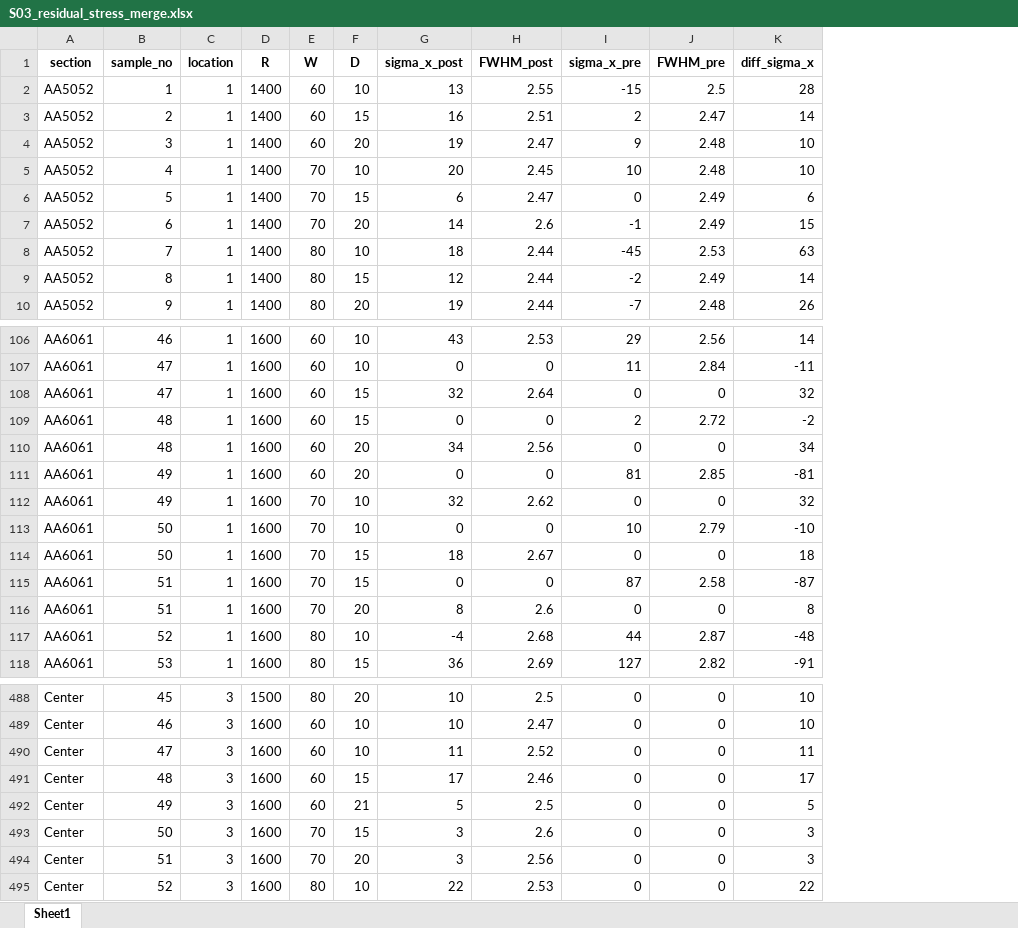
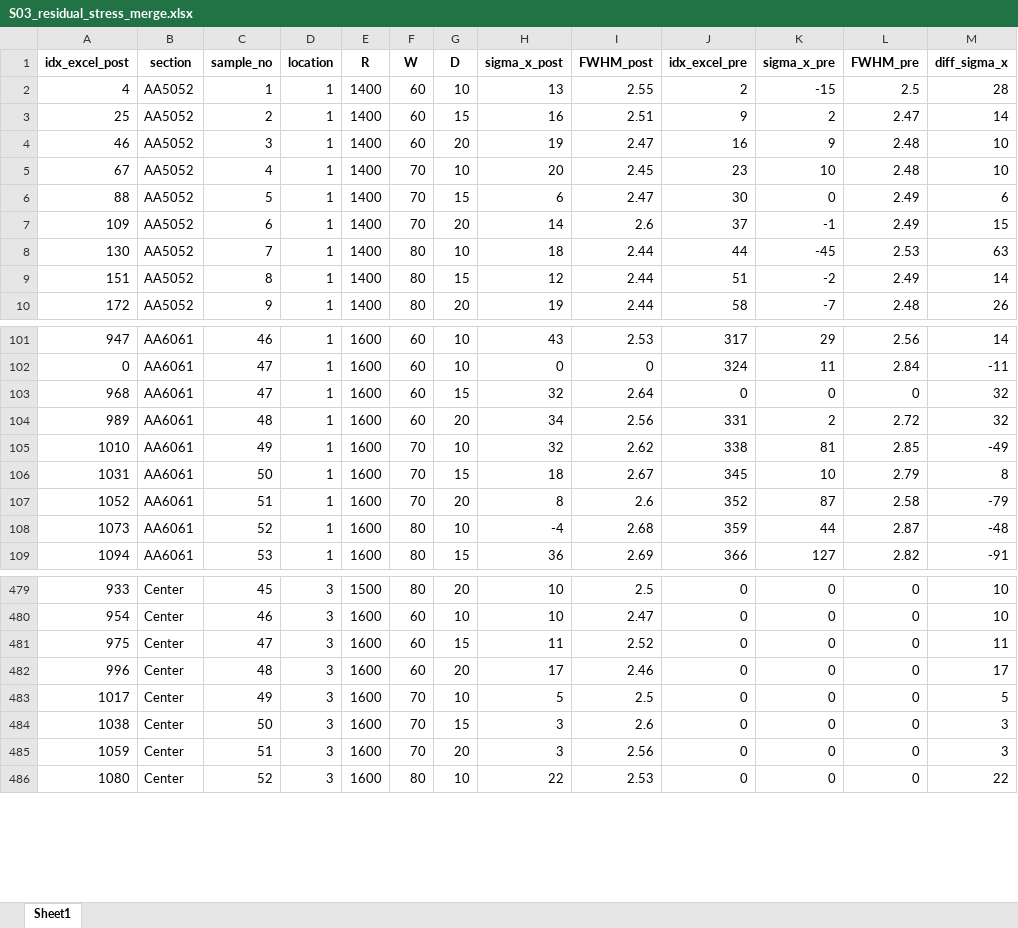
Before and after one commit to warisa-cmu/weld-ml, an Excel workbook: src/P02_data/T01_explore/S03_residual_stress_merge.xlsx, sheet Sheet1, drawn as a sheet; only a part is shown, gaps mark what is left out; values as stored, in another font and other column widths than the file's, no borders; removed rows and columns are numbered as before the commit, all else as after; the diff covers the shown part only; the diff names each change by its address in the sheet, - before the commit and + after, or states it on an @@ line.

```diff
--- a/src/P02_data/T01_explore/S03_residual_stress_merge.xlsx (sheet Sheet1)
+++ b/src/P02_data/T01_explore/S03_residual_stress_merge.xlsx (sheet Sheet1)
+column A (idx_excel_post), rows 2-10: 4 | 25 | 46 | 67 | 88 | 109 | 130 | 151 | 172; rows 101-109: 947 | 0 | 968 | 989 | 1010 | 1031 | 1052 | 1073 | 1094; rows 479-486: 933 | 954 | 975 | 996 | 1017 | 1038 | 1059 | 1080
+column J (idx_excel_pre), rows 2-10: 2 | 9 | 16 | 23 | 30 | 37 | 44 | 51 | 58; rows 101-109: 317 | 324 | 0 | 331 | 338 | 345 | 352 | 359 | 366; rows 479-486: all 0
-row 109: AA6061 | 48 | 1 | 1600 | 60 | 15 | 0 | 0 | 2 | 2.72 | -2
-K104 (sigma_x_pre): 0
+K104 (sigma_x_pre): 2
-L104 (FWHM_pre): 0
+L104 (FWHM_pre): 2.72
-M104 (diff_sigma_x): 34
+M104 (diff_sigma_x): 32
-row 111: AA6061 | 49 | 1 | 1600 | 60 | 20 | 0 | 0 | 81 | 2.85 | -81
-K105 (sigma_x_pre): 0
+K105 (sigma_x_pre): 81
-L105 (FWHM_pre): 0
+L105 (FWHM_pre): 2.85
-M105 (diff_sigma_x): 32
+M105 (diff_sigma_x): -49
-row 113: AA6061 | 50 | 1 | 1600 | 70 | 10 | 0 | 0 | 10 | 2.79 | -10
-K106 (sigma_x_pre): 0
+K106 (sigma_x_pre): 10
-L106 (FWHM_pre): 0
+L106 (FWHM_pre): 2.79
-M106 (diff_sigma_x): 18
+M106 (diff_sigma_x): 8
-row 115: AA6061 | 51 | 1 | 1600 | 70 | 15 | 0 | 0 | 87 | 2.58 | -87
-K107 (sigma_x_pre): 0
+K107 (sigma_x_pre): 87
-L107 (FWHM_pre): 0
+L107 (FWHM_pre): 2.58
-M107 (diff_sigma_x): 8
+M107 (diff_sigma_x): -79
-G481 (D): 10
+G481 (D): 15
-G482 (D): 15
+G482 (D): 20
-F483 (W): 60
+F483 (W): 70
-G483 (D): 21
+G483 (D): 10
```
Also changed, not shown: 8 removed rows and 24 edited cells elsewhere in this sheet, src/P02_data/T01_explore/S01_residual_stress_pre_weld.xlsx, src/P02_data/T01_explore/S02_residual_stress_post_weld.xlsx, 32 other files.
